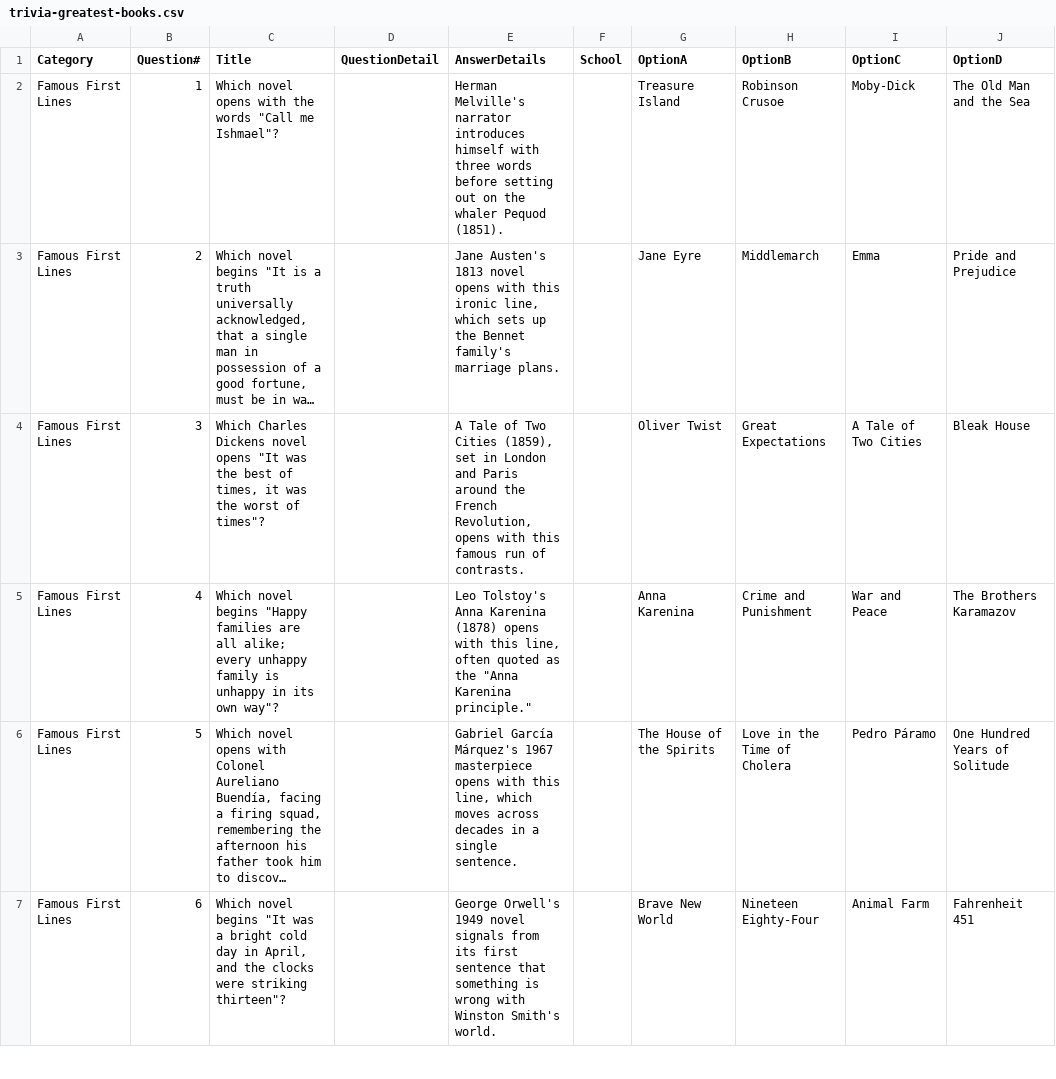
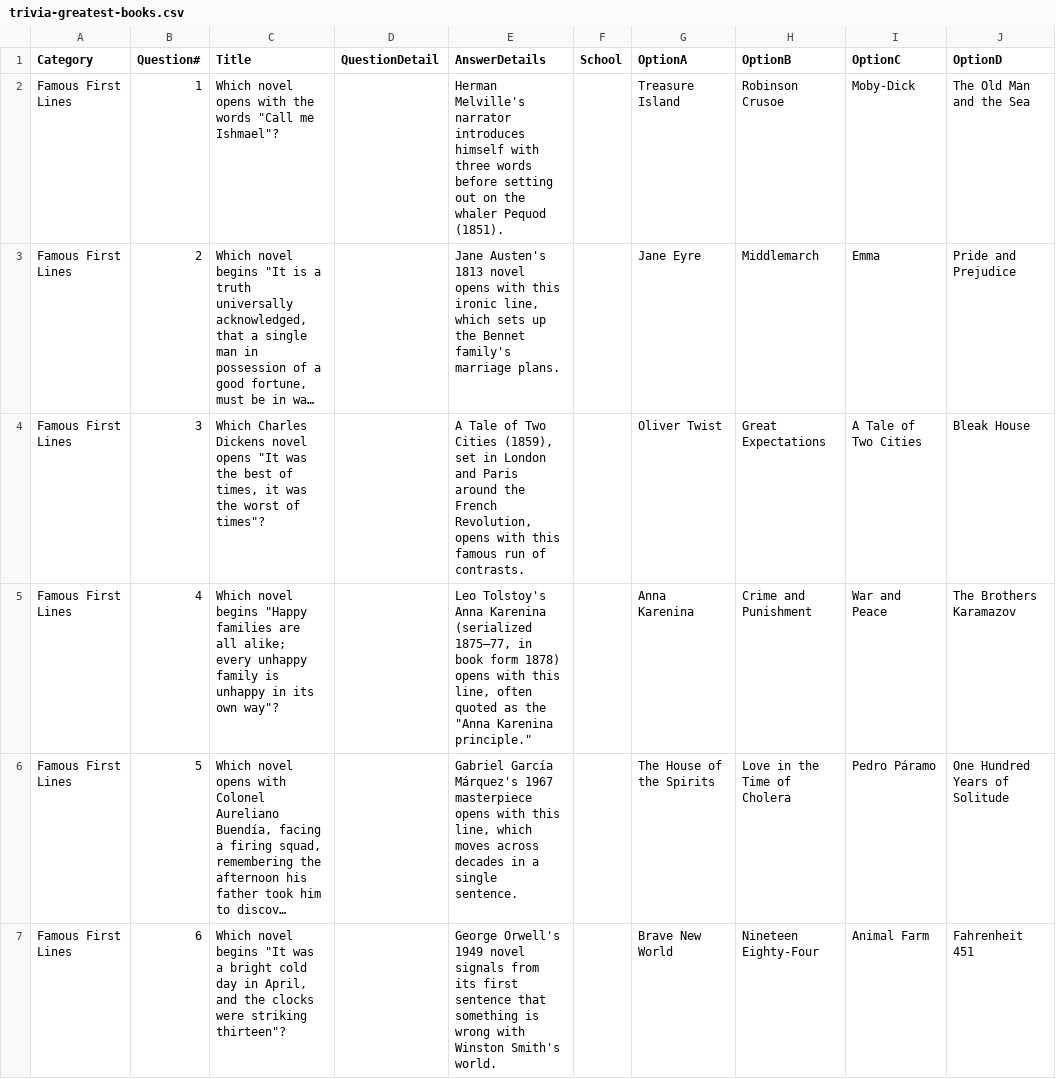
Before and after one commit to geseib/engagements, a CSV file: sets/trivia-2026-11b/trivia-greatest-books.csv, drawn as a sheet; only a part is shown; long unchanged cells end in …; the diff covers the shown part only; the diff names each change by its address in the sheet, - before the commit and + after, or states it on an @@ line.

```diff
--- a/sets/trivia-2026-11b/trivia-greatest-books.csv
+++ b/sets/trivia-2026-11b/trivia-greatest-books.csv
-E5 (AnswerDetails): …Anna Karenina (1878) opens with…
+E5 (AnswerDetails): …Anna Karenina (serialized 1875–77, in book form 1878) opens with…
```
Also changed, not shown: 1 edited cell elsewhere in this file, sets/trivia-2026-11b/trivia-80s-movies.csv, 4 other files.
